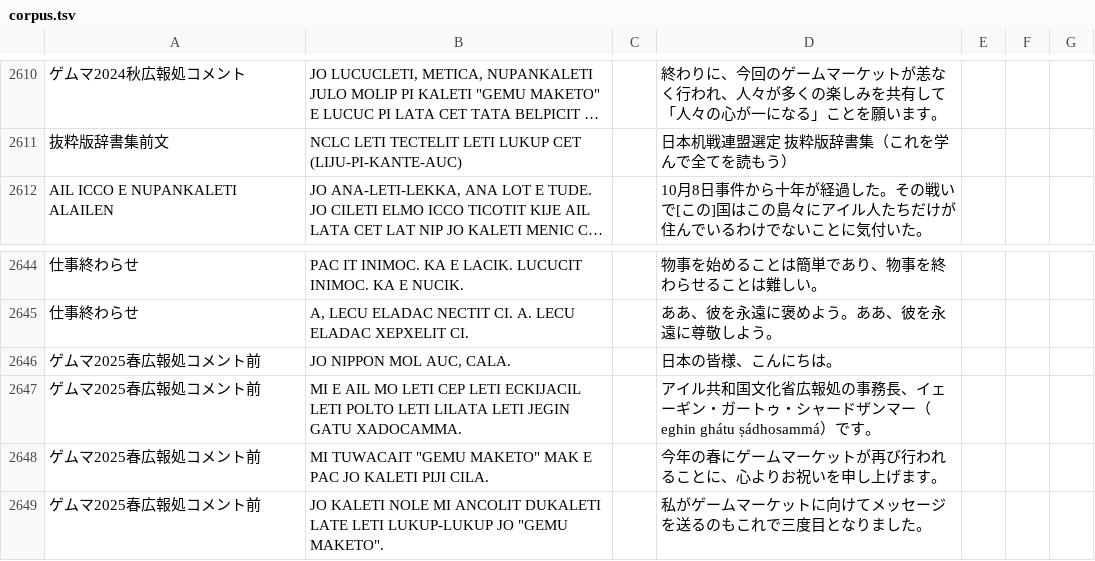
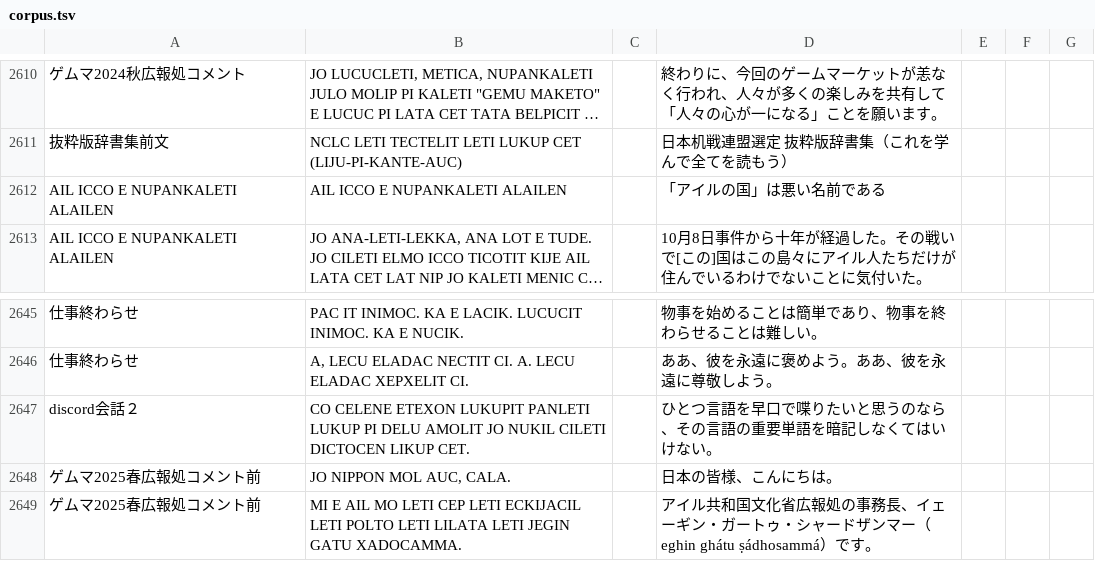
Before and after one commit to sozysozbot/bixe, a TSV file: preprocess/corpus.tsv, drawn as a sheet; only a part is shown, gaps mark what is left out; the shorter side is filled out with more unchanged rows; long unchanged cells end in …; the diff names each change by its address in the sheet, - before the commit and + after, or states it on an @@ line.

```diff
--- a/preprocess/corpus.tsv
+++ b/preprocess/corpus.tsv
+row 2612: AIL ICCO E NUPANKALETI ALAILEN | AIL ICCO E NUPANKALETI ALAILEN |  | 「アイルの国」は悪い名前である
+row 2647: discord会話２ | CO CELENE ETEXON LUKUPIT PANLETI LUKUP PI DELU AMOLIT JO NUKIL CILETI DICTOCEN LIKUP CET. |  | ひとつ言語を早口で喋りたいと思うのなら、その言語の重要単語を暗記しなくてはいけない。
```
Also changed, not shown: preprocess/links.tsv, 12 other files.
